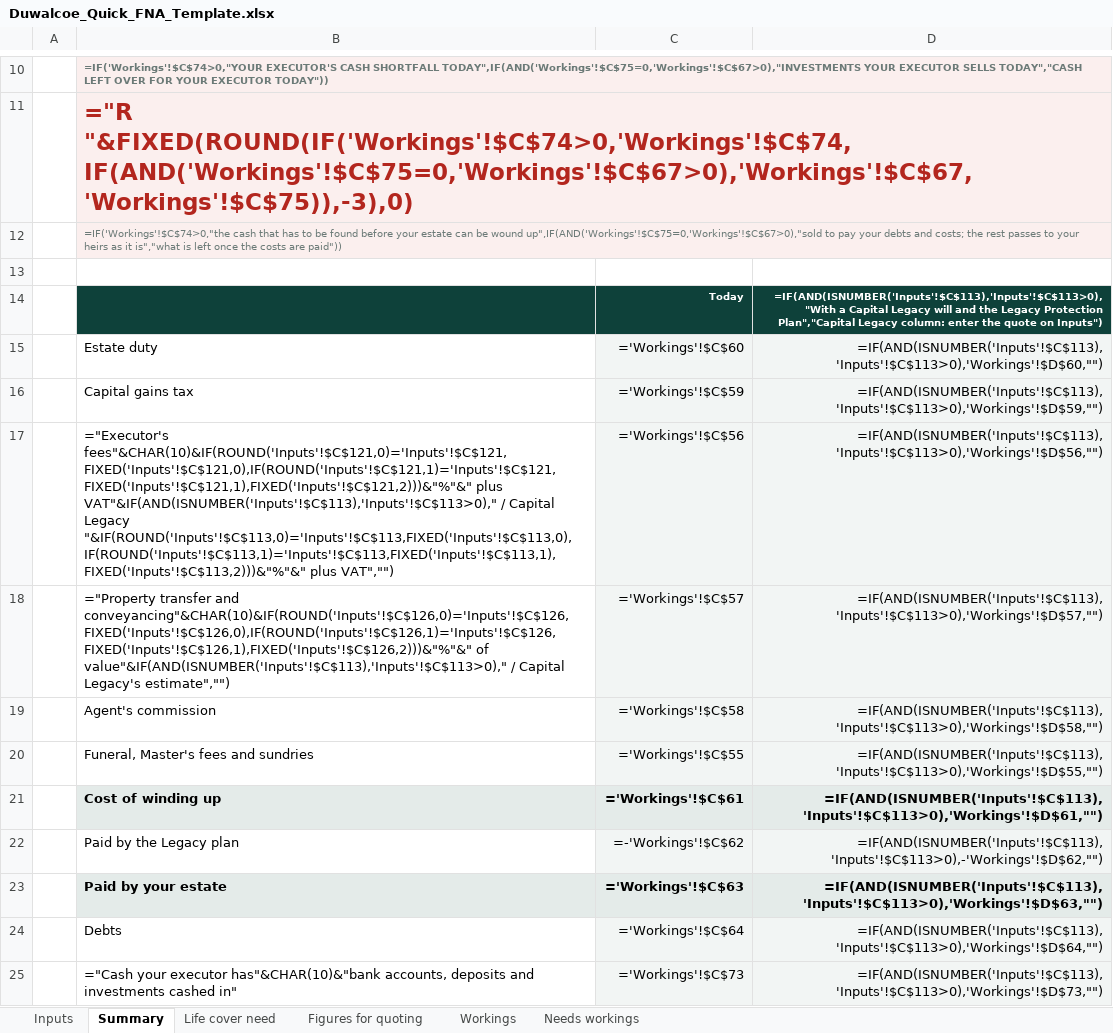
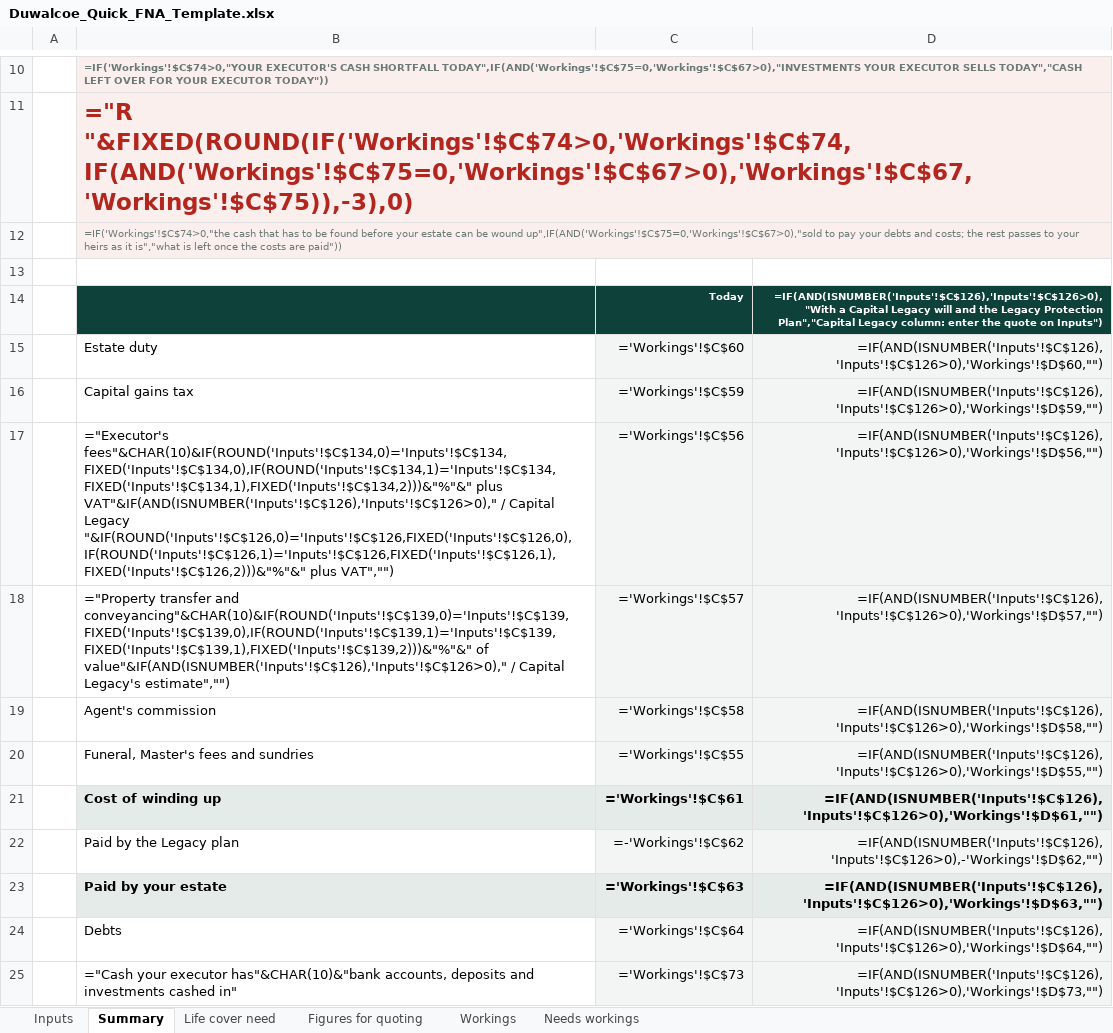
Before and after one commit to Hayesfinancial/Duwalcoe-Financial-Consultants, an Excel workbook: Duwalcoe_Quick_FNA_Template.xlsx, sheet Summary, drawn as a sheet; only a part is shown, gaps mark what is left out; values as stored, in another font and other column widths than the file's, no borders; formulas without a stored value are shown as written; conditional formats not drawn; the diff covers the shown part only; the diff names each change by its address in the sheet, - before the commit and + after, or states it on an @@ line.

```diff
--- a/Duwalcoe_Quick_FNA_Template.xlsx (sheet Summary)
+++ b/Duwalcoe_Quick_FNA_Template.xlsx (sheet Summary)
-D14: =IF(AND(ISNUMBER('Inputs'!$C$113),'Inputs'!$C$113>0),"With a Capital…
+D14: =IF(AND(ISNUMBER('Inputs'!$C$126),'Inputs'!$C$126>0),"With a Capital…
-D15: =IF(AND(ISNUMBER('Inputs'!$C$113),'Inputs'!$C$113>0),'Workings'!$D$60,"")
+D15: =IF(AND(ISNUMBER('Inputs'!$C$126),'Inputs'!$C$126>0),'Workings'!$D$60,"")
-D16: =IF(AND(ISNUMBER('Inputs'!$C$113),'Inputs'!$C$113>0),'Workings'!$D$59,"")
+D16: =IF(AND(ISNUMBER('Inputs'!$C$126),'Inputs'!$C$126>0),'Workings'!$D$59,"")
-B17: ="Executor's fees"&CHAR(10)&IF(ROUND('Inputs'!$C$121,0)='Inputs'!$C$121,FIXED('Inputs'!$C$121,0),IF(ROUND('Inputs'!$C$121,1)='Inputs'!$C$121,FIXED('Inputs'!$C$121,1),FIXED('Inputs'!$C$121,2)))&"%"&" plus VAT"&IF(AND(ISNUMBER('Inputs'!$C$113),'Inputs'!$C$113>0)," / Capital Legacy "&IF(ROUND('Inputs'!$C$113,0)='Inputs'!$C$113,FIXED('Inputs'!$C$113,0),IF(ROUND('Inputs'!$C$113,1)='Inputs'!$C$113,FIXED('Inputs'!$C$113,1),FIXED('Inputs'!$C$113,2)))&"%"&" plus VAT","")
+B17: ="Executor's fees"&CHAR(10)&IF(ROUND('Inputs'!$C$134,0)='Inputs'!$C$134,FIXED('Inputs'!$C$134,0),IF(ROUND('Inputs'!$C$134,1)='Inputs'!$C$134,FIXED('Inputs'!$C$134,1),FIXED('Inputs'!$C$134,2)))&"%"&" plus VAT"&IF(AND(ISNUMBER('Inputs'!$C$126),'Inputs'!$C$126>0)," / Capital Legacy "&IF(ROUND('Inputs'!$C$126,0)='Inputs'!$C$126,FIXED('Inputs'!$C$126,0),IF(ROUND('Inputs'!$C$126,1)='Inputs'!$C$126,FIXED('Inputs'!$C$126,1),FIXED('Inputs'!$C$126,2)))&"%"&" plus VAT","")
-D17: =IF(AND(ISNUMBER('Inputs'!$C$113),'Inputs'!$C$113>0),'Workings'!$D$56,"")
+D17: =IF(AND(ISNUMBER('Inputs'!$C$126),'Inputs'!$C$126>0),'Workings'!$D$56,"")
-B18: …transfer and conveyancing"&CHAR(10)&IF(ROUND('Inputs'!$C$126,0)='Inputs'!$C$126,FIXED('Inputs'!$C$126,0),IF(ROUND('Inputs'!$C$126,1)='Inputs'!$C$126,FIXED('Inputs'!$C$126,1),FIXED('Inputs'!$C$126,2)))&"%"&" of value"&IF(AND(ISNUMBER('Inputs'!$C$113),'Inputs'!$C$113>0)," / Capital…
+B18: …transfer and conveyancing"&CHAR(10)&IF(ROUND('Inputs'!$C$139,0)='Inputs'!$C$139,FIXED('Inputs'!$C$139,0),IF(ROUND('Inputs'!$C$139,1)='Inputs'!$C$139,FIXED('Inputs'!$C$139,1),FIXED('Inputs'!$C$139,2)))&"%"&" of value"&IF(AND(ISNUMBER('Inputs'!$C$126),'Inputs'!$C$126>0)," / Capital…
-D18: =IF(AND(ISNUMBER('Inputs'!$C$113),'Inputs'!$C$113>0),'Workings'!$D$57,"")
+D18: =IF(AND(ISNUMBER('Inputs'!$C$126),'Inputs'!$C$126>0),'Workings'!$D$57,"")
-D19: =IF(AND(ISNUMBER('Inputs'!$C$113),'Inputs'!$C$113>0),'Workings'!$D$58,"")
+D19: =IF(AND(ISNUMBER('Inputs'!$C$126),'Inputs'!$C$126>0),'Workings'!$D$58,"")
-D20: =IF(AND(ISNUMBER('Inputs'!$C$113),'Inputs'!$C$113>0),'Workings'!$D$55,"")
+D20: =IF(AND(ISNUMBER('Inputs'!$C$126),'Inputs'!$C$126>0),'Workings'!$D$55,"")
-D21: =IF(AND(ISNUMBER('Inputs'!$C$113),'Inputs'!$C$113>0),'Workings'!$D$61,"")
+D21: =IF(AND(ISNUMBER('Inputs'!$C$126),'Inputs'!$C$126>0),'Workings'!$D$61,"")
-D22: =IF(AND(ISNUMBER('Inputs'!$C$113),'Inputs'!$C$113>0),-'Workings'!$D$62,"")
+D22: =IF(AND(ISNUMBER('Inputs'!$C$126),'Inputs'!$C$126>0),-'Workings'!$D$62,"")
-D23: =IF(AND(ISNUMBER('Inputs'!$C$113),'Inputs'!$C$113>0),'Workings'!$D$63,"")
+D23: =IF(AND(ISNUMBER('Inputs'!$C$126),'Inputs'!$C$126>0),'Workings'!$D$63,"")
-D24: =IF(AND(ISNUMBER('Inputs'!$C$113),'Inputs'!$C$113>0),'Workings'!$D$64,"")
+D24: =IF(AND(ISNUMBER('Inputs'!$C$126),'Inputs'!$C$126>0),'Workings'!$D$64,"")
-D25: =IF(AND(ISNUMBER('Inputs'!$C$113),'Inputs'!$C$113>0),'Workings'!$D$73,"")
+D25: =IF(AND(ISNUMBER('Inputs'!$C$126),'Inputs'!$C$126>0),'Workings'!$D$73,"")
```
Also changed, not shown: 9 edited cells elsewhere in this sheet, sheet Workings, sheet Figures for quoting, sheet Inputs, sheet Needs workings, sheet Life cover need, hidden cells, 1 other file.
